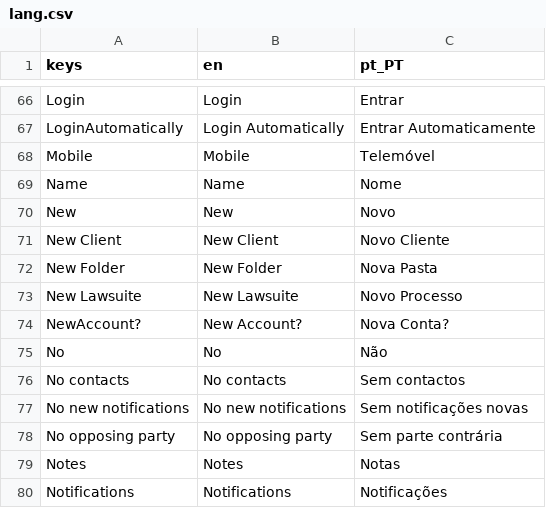
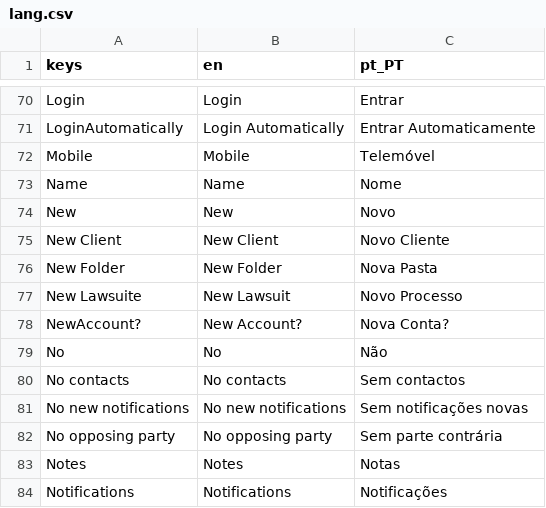
Before and after one commit to Fr0sk/lucidum-legalis, a CSV file: assets/lang/lang.csv, drawn as a sheet; only a part is shown, gaps mark what is left out; the diff covers the shown part only.

Commit message:
Added alarms to lawsuits; Added colors to lawsuit icons depending on their state; Removed app notifications database table (functionality replaced by alerts)

```diff
--- a/assets/lang/lang.csv
+++ b/assets/lang/lang.csv
@@ -72,3 +76,3 @@ New Client,New Client,Novo Cliente
 New Folder,New Folder,Nova Pasta
-New Lawsuite,New Lawsuite,Novo Processo
+New Lawsuite,New Lawsuit,Novo Processo
 NewAccount?,New Account?,Nova Conta?
```
Also changed, not shown: 8 added rows and 9 edited cells elsewhere in this file, 22 other files.
